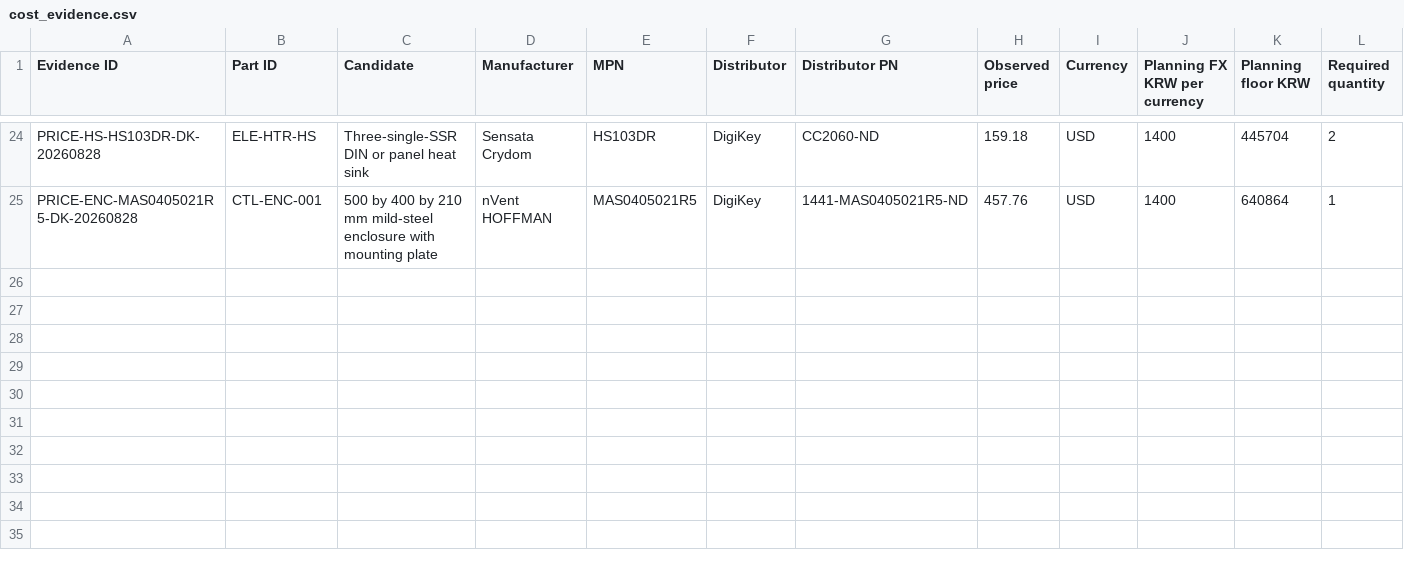
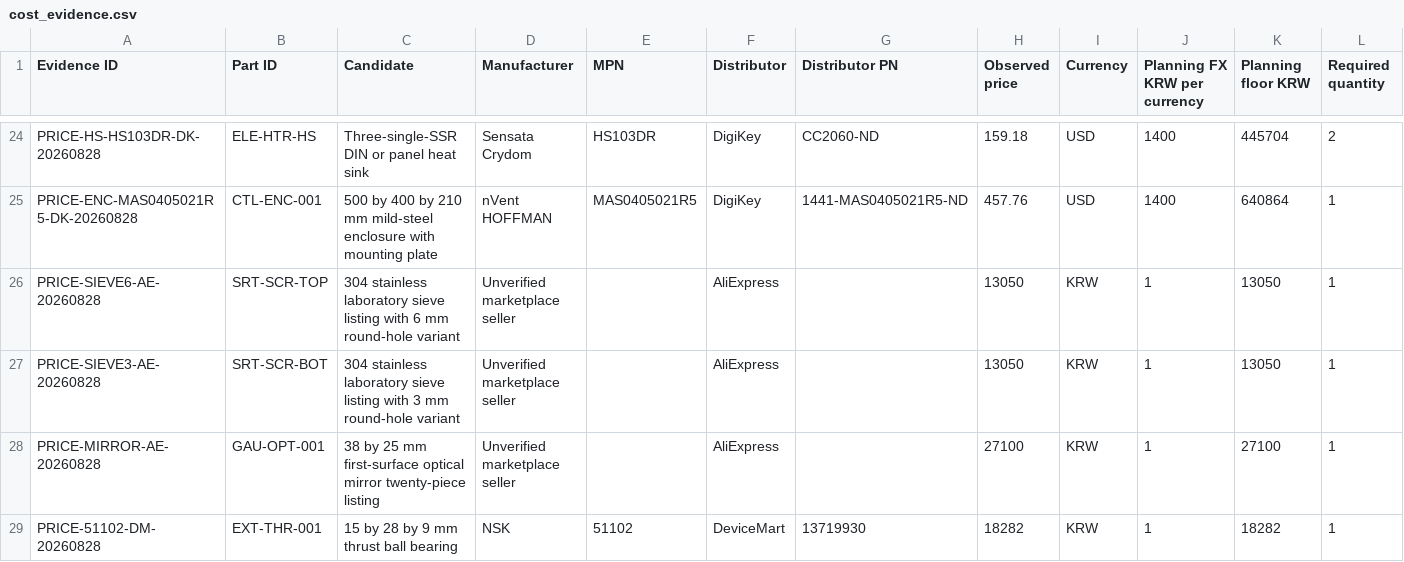
Before and after one commit to snowman0919/PLA-PET-Recycling-Lab, a CSV file: bom/cost_evidence.csv, drawn as a sheet; only a part is shown, gaps mark what is left out; rows hold the shown columns only; the diff names each change by its address in the sheet, - before the commit and + after, or states it on an @@ line.

Commit message:
docs(bom): add Playwright sourcing evidence

```diff
--- a/bom/cost_evidence.csv
+++ b/bom/cost_evidence.csv
+row 26: PRICE-SIEVE6-AE-20260828 | SRT-SCR-TOP | 304 stainless laboratory sieve listing with 6 mm round-hole variant | Unverified marketplace seller |  | AliExpress |  | 13050 | KRW | 1 | 13050 | 1
+row 27: PRICE-SIEVE3-AE-20260828 | SRT-SCR-BOT | 304 stainless laboratory sieve listing with 3 mm round-hole variant | Unverified marketplace seller |  | AliExpress |  | 13050 | KRW | 1 | 13050 | 1
+row 28: PRICE-MIRROR-AE-20260828 | GAU-OPT-001 | 38 by 25 mm first-surface optical mirror twenty-piece listing | Unverified marketplace seller |  | AliExpress |  | 27100 | KRW | 1 | 27100 | 1
+row 29: PRICE-51102-DM-20260828 | EXT-THR-001 | 15 by 28 by 9 mm thrust ball bearing | NSK | 51102 | DeviceMart | 13719930 | 18282 | KRW | 1 | 18282 | 1
```
Also changed, not shown: bom/procurement_routes.csv, 7 other files.
